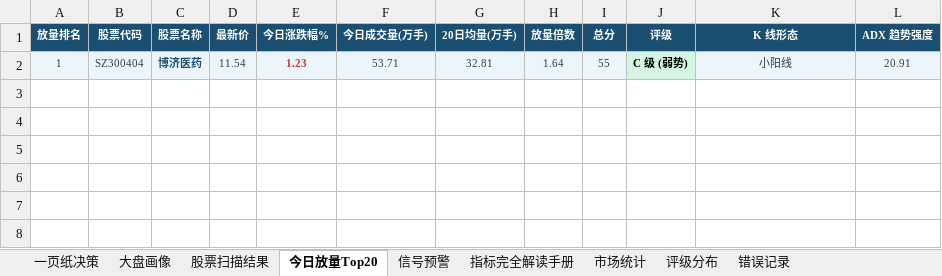
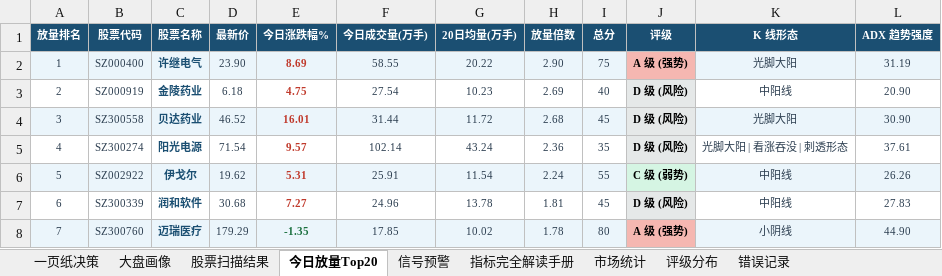
Before and after one commit to gaoyouxiaochao/stock-scanner-v79, an Excel workbook: results/latest.xlsx, sheet 今日放量Top20, drawn as a sheet; values as stored, in another font and other column widths than the file's, no borders; conditional formats not drawn; removed rows and columns are numbered as before the commit, all else as after; the diff names each change by its address in the sheet, - before the commit and + after, or states it on an @@ line.

```diff
--- a/results/latest.xlsx (sheet 今日放量Top20)
+++ b/results/latest.xlsx (sheet 今日放量Top20)
-row 2: 1 | SZ300404 | 博济医药 | 11.54 | 1.23 | 53.71 | 32.81 | 1.64 | 55 | C 级 (弱势) | 小阳线 | 20.91
+row 2: 1 | SZ000400 | 许继电气 | 23.90 | 8.69 | 58.55 | 20.22 | 2.90 | 75 | A 级 (强势) | 光脚大阳 | 31.19
+row 3: 2 | SZ000919 | 金陵药业 | 6.18 | 4.75 | 27.54 | 10.23 | 2.69 | 40 | D 级 (风险) | 中阳线 | 20.90
+row 4: 3 | SZ300558 | 贝达药业 | 46.52 | 16.01 | 31.44 | 11.72 | 2.68 | 45 | D 级 (风险) | 光脚大阳 | 30.90
+row 5: 4 | SZ300274 | 阳光电源 | 71.54 | 9.57 | 102.14 | 43.24 | 2.36 | 35 | D 级 (风险) | 光脚大阳 | 看涨吞没 | 刺透形态 | 37.61
+row 6: 5 | SZ002922 | 伊戈尔 | 19.62 | 5.31 | 25.91 | 11.54 | 2.24 | 55 | C 级 (弱势) | 中阳线 | 26.26
+row 7: 6 | SZ300339 | 润和软件 | 30.68 | 7.27 | 24.96 | 13.78 | 1.81 | 45 | D 级 (风险) | 中阳线 | 27.83
+row 8: 7 | SZ300760 | 迈瑞医疗 | 179.29 | -1.35 | 17.85 | 10.02 | 1.78 | 80 | A 级 (强势) | 小阴线 | 44.90
```
Also changed, not shown: sheet 股票扫描结果, sheet 一页纸决策, sheet 大盘画像, sheet 信号预警, sheet 评级分布, 1 other file.
